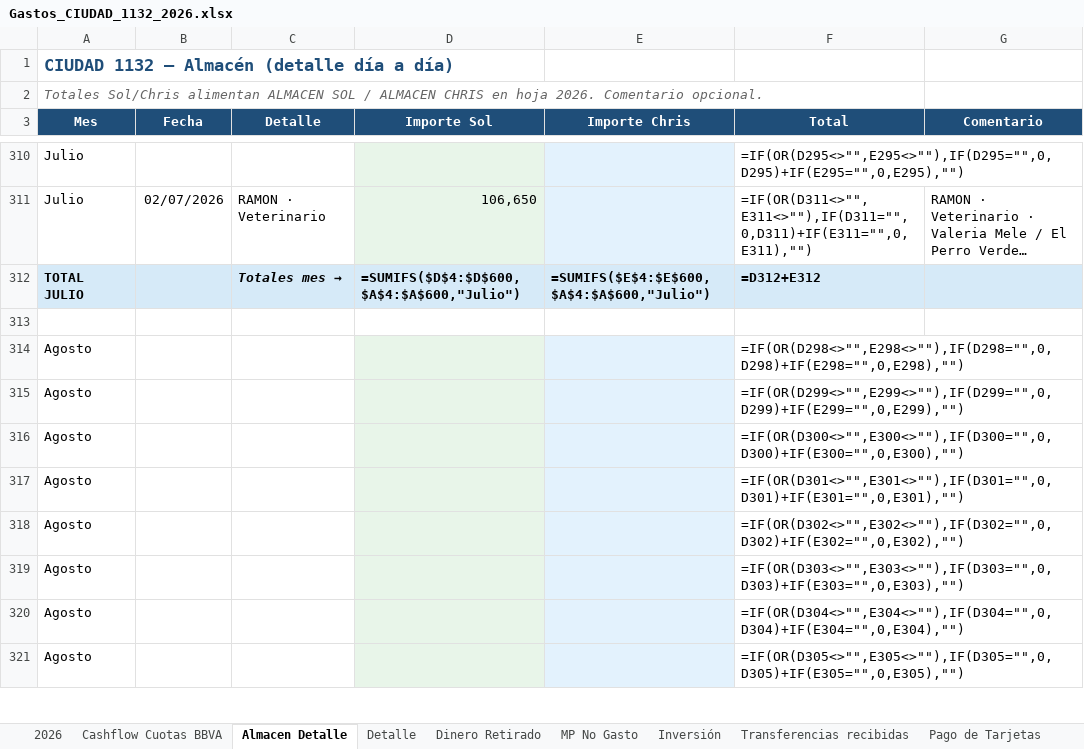
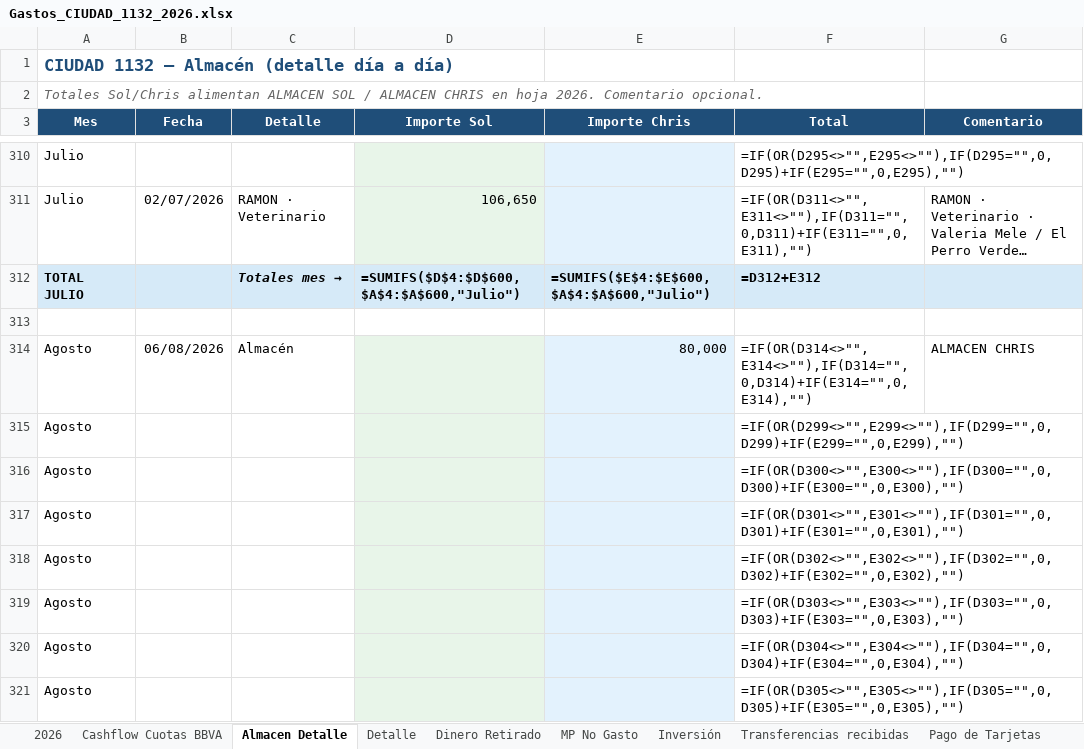
Before and after one commit to solzito148/budget, an Excel workbook: CIUDAD/Gastos_CIUDAD_1132_2026.xlsx, sheet Almacen Detalle, drawn as a sheet; only a part is shown, gaps mark what is left out; long unchanged cells end in …; values as stored, in another font and other column widths than the file's, no borders; formulas without a stored value are shown as written; removed rows and columns are numbered as before the commit, all else as after; the diff names each change by its address in the sheet, - before the commit and + after, or states it on an @@ line.

```diff
--- a/CIUDAD/Gastos_CIUDAD_1132_2026.xlsx (sheet Almacen Detalle)
+++ b/CIUDAD/Gastos_CIUDAD_1132_2026.xlsx (sheet Almacen Detalle)
-row 314: Agosto |  |  |  |  | =IF(OR(D298<>"",E298<>""),IF(D298="",0,D298)+IF(E298="",0,E298),"")
+row 314: Agosto | 06/08/2026 | Almacén |  | 80,000 | =IF(OR(D314<>"",E314<>""),IF(D314="",0,D314)+IF(E314="",0,E314),"") | ALMACEN CHRIS
```
